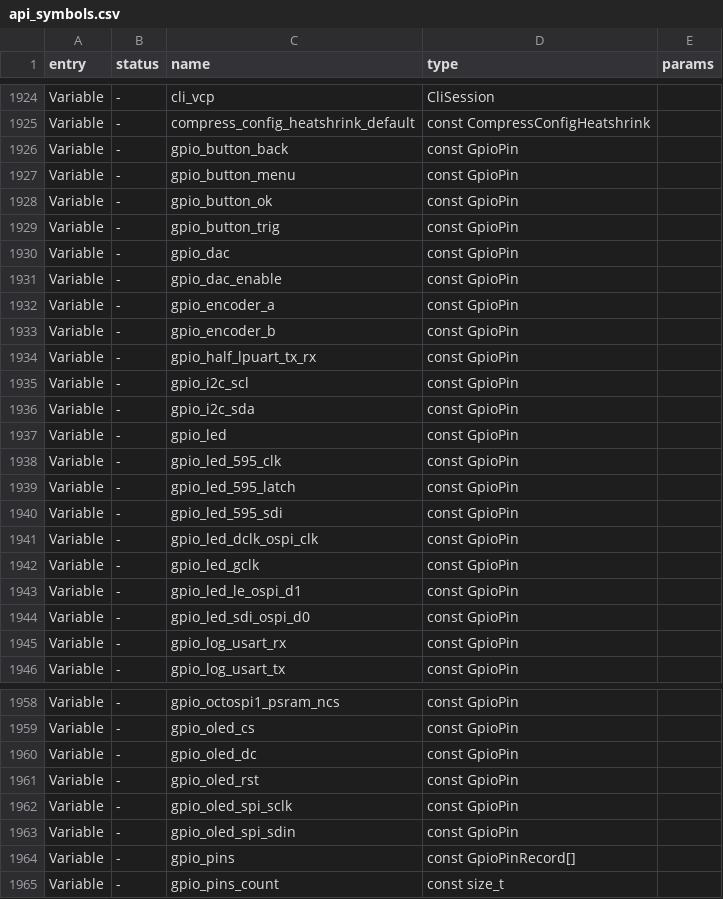
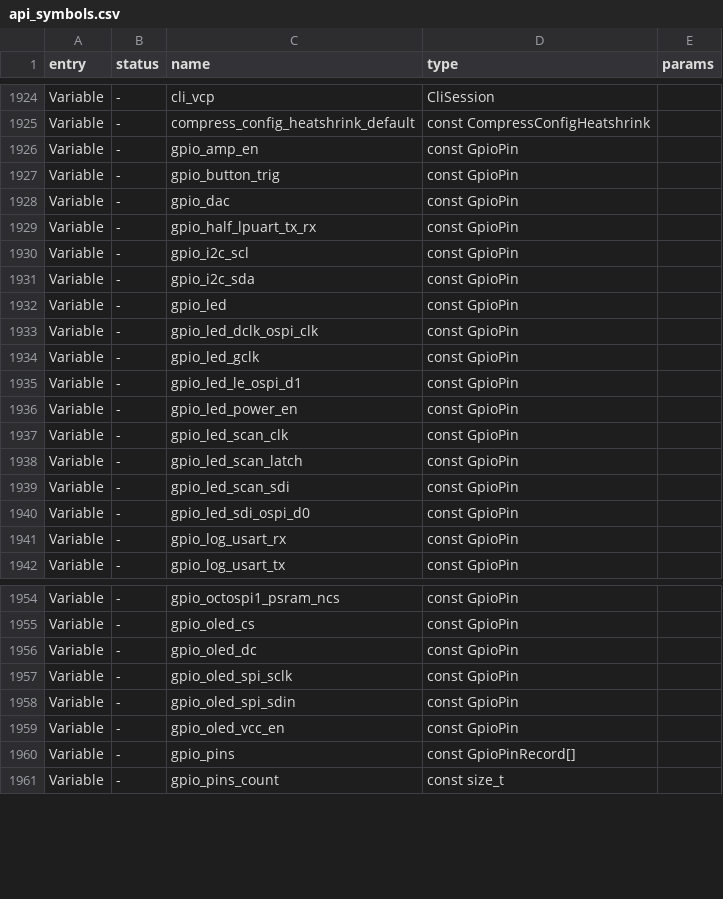
Before and after one commit to Pranav-Karra-3301/busybar-firmware, a CSV file: targets/f20/api_symbols.csv, drawn as a sheet; only a part is shown, gaps mark what is left out; the diff covers the shown part only.

Commit message:
LED, OLED power fix

```diff
--- a/targets/f20/api_symbols.csv
+++ b/targets/f20/api_symbols.csv
@@ -1925,10 +1925,5 @@ Variable,-,cli_vcp,CliSession,
 Variable,-,compress_config_heatshrink_default,const CompressConfigHeatshrink,
-Variable,-,gpio_button_back,const GpioPin,
-Variable,-,gpio_button_menu,const GpioPin,
-Variable,-,gpio_button_ok,const GpioPin,
+Variable,-,gpio_amp_en,const GpioPin,
 Variable,-,gpio_button_trig,const GpioPin,
 Variable,-,gpio_dac,const GpioPin,
-Variable,-,gpio_dac_enable,const GpioPin,
-Variable,-,gpio_encoder_a,const GpioPin,
-Variable,-,gpio_encoder_b,const GpioPin,
 Variable,-,gpio_half_lpuart_tx_rx,const GpioPin,
@@ -1937,5 +1932,2 @@ Variable,-,gpio_i2c_sda,const GpioPin,
 Variable,-,gpio_led,const GpioPin,
-Variable,-,gpio_led_595_clk,const GpioPin,
-Variable,-,gpio_led_595_latch,const GpioPin,
-Variable,-,gpio_led_595_sdi,const GpioPin,
 Variable,-,gpio_led_dclk_ospi_clk,const GpioPin,
@@ -1943,2 +1935,6 @@ Variable,-,gpio_led_gclk,const GpioPin,
 Variable,-,gpio_led_le_ospi_d1,const GpioPin,
+Variable,-,gpio_led_power_en,const GpioPin,
+Variable,-,gpio_led_scan_clk,const GpioPin,
+Variable,-,gpio_led_scan_latch,const GpioPin,
+Variable,-,gpio_led_scan_sdi,const GpioPin,
 Variable,-,gpio_led_sdi_ospi_d0,const GpioPin,
@@ -1960,5 +1956,5 @@ Variable,-,gpio_oled_cs,const GpioPin,
 Variable,-,gpio_oled_dc,const GpioPin,
-Variable,-,gpio_oled_rst,const GpioPin,
 Variable,-,gpio_oled_spi_sclk,const GpioPin,
 Variable,-,gpio_oled_spi_sdin,const GpioPin,
+Variable,-,gpio_oled_vcc_en,const GpioPin,
 Variable,-,gpio_pins,const GpioPinRecord[],
```
Also changed, not shown: 8 removed rows and 3 edited cells elsewhere in this file, 8 other files.
